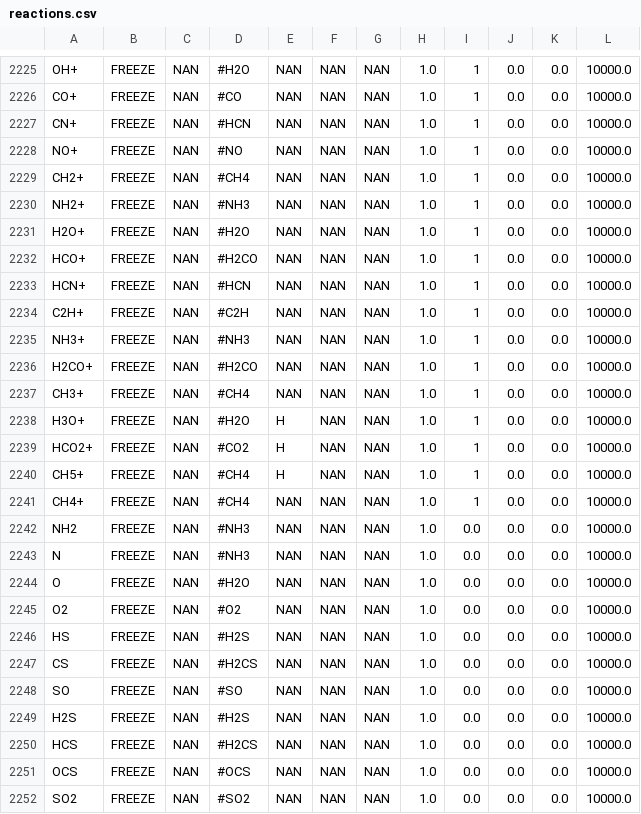
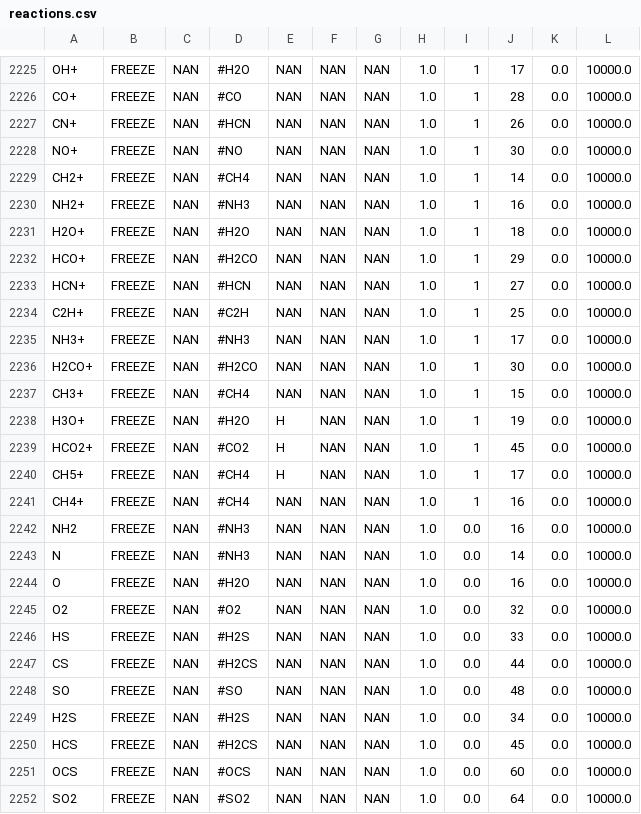
Before and after one commit to tomasjames/CiWI, a CSV file: reactions.csv, drawn as a sheet; only a part is shown, gaps mark what is left out; the diff covers the shown part only; the diff names each change by its address in the sheet, - before the commit and + after, or states it on an @@ line.

```diff
--- a/reactions.csv
+++ b/reactions.csv
-J2225: 0.0
+J2225: 17
-J2226: 0.0
+J2226: 28
-J2227: 0.0
+J2227: 26
-J2228: 0.0
+J2228: 30
-J2229: 0.0
+J2229: 14
-J2230: 0.0
+J2230: 16
-J2231: 0.0
+J2231: 18
-J2232: 0.0
+J2232: 29
-J2233: 0.0
+J2233: 27
-J2234: 0.0
+J2234: 25
-J2235: 0.0
+J2235: 17
-J2236: 0.0
+J2236: 30
-J2237: 0.0
+J2237: 15
-J2238: 0.0
+J2238: 19
-J2239: 0.0
+J2239: 45
-J2240: 0.0
+J2240: 17
-J2241:J2242: 0.0
+J2241:J2242: 16
-J2243: 0.0
+J2243: 14
-J2244: 0.0
+J2244: 16
-J2245: 0.0
+J2245: 32
-J2246: 0.0
+J2246: 33
-J2247: 0.0
+J2247: 44
-J2248: 0.0
+J2248: 48
-J2249: 0.0
+J2249: 34
-J2250: 0.0
+J2250: 45
-J2251: 0.0
+J2251: 60
-J2252: 0.0
+J2252: 64
```
Also changed, not shown: 125 edited cells elsewhere in this file, rates/outputFiles/reactions.csv, 28 other files.
